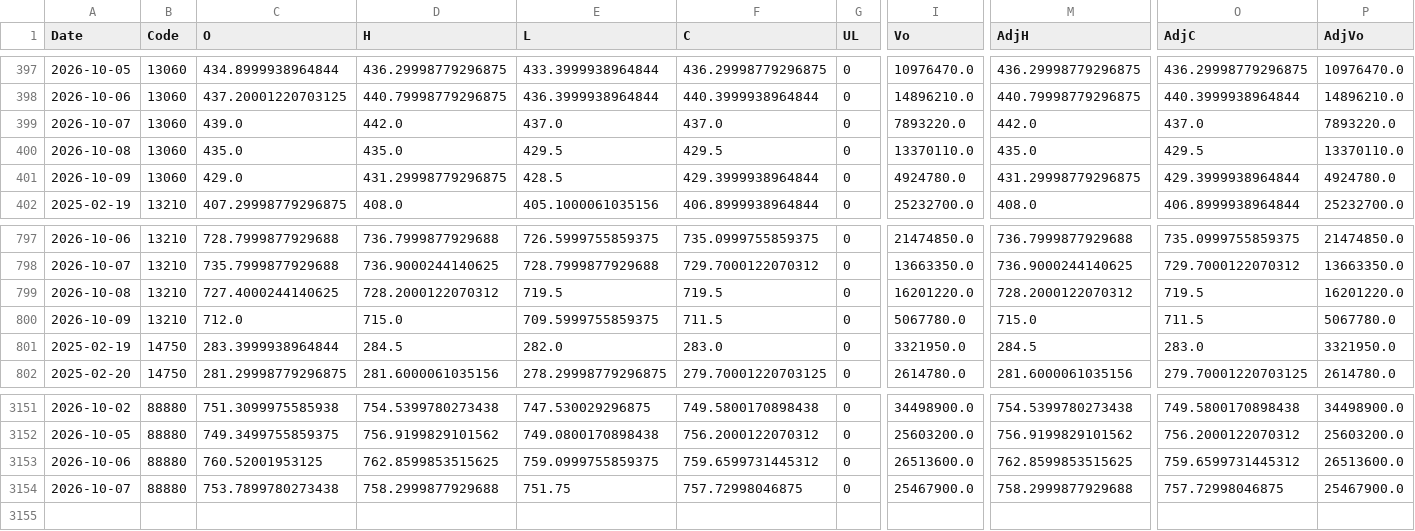
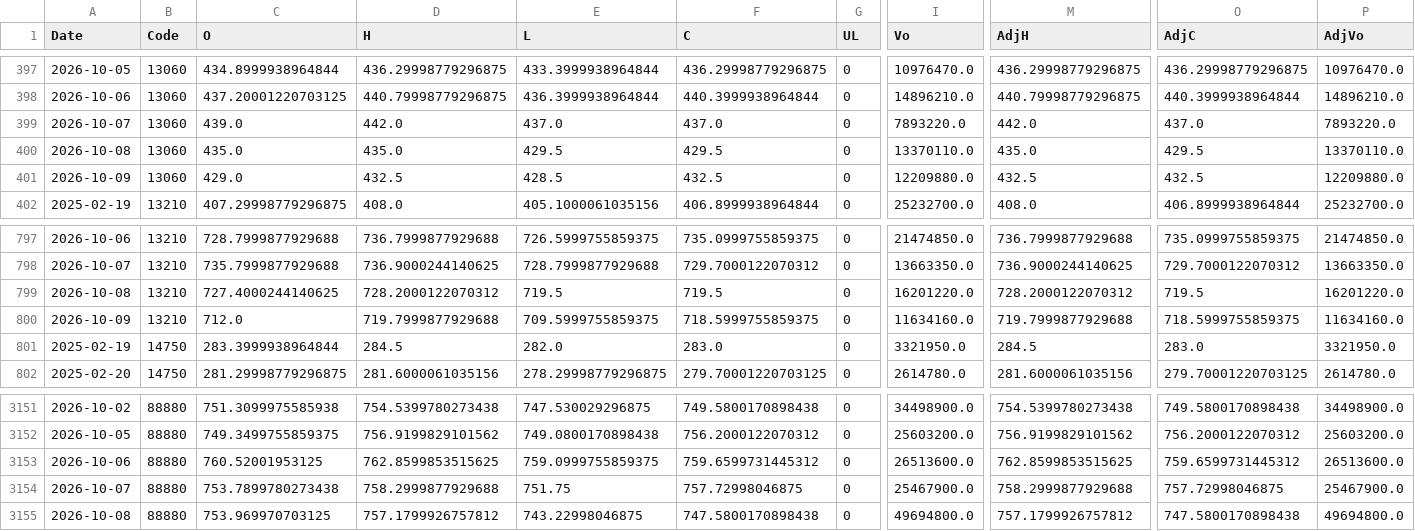
Before and after one commit to fireworkskomatsu-dotcom/weather_ai, a CSV file: prices.csv, drawn as a sheet; only a part is shown, gaps mark what is left out; rows hold the shown columns only; the diff covers the shown part only; the diff names each change by its address in the sheet, - before the commit and + after, or states it on an @@ line.

```diff
--- a/prices.csv
+++ b/prices.csv
-D401 (H): 431.29998779296875
+D401 (H): 432.5
-F401 (C): 429.3999938964844
+F401 (C): 432.5
-I401 (Vo): 4924780.0
+I401 (Vo): 12209880.0
-M401 (AdjH): 431.29998779296875
+M401 (AdjH): 432.5
-O401 (AdjC): 429.3999938964844
+O401 (AdjC): 432.5
-P401 (AdjVo): 4924780.0
+P401 (AdjVo): 12209880.0
-D800 (H): 715.0
+D800 (H): 719.7999877929688
-F800 (C): 711.5
+F800 (C): 718.5999755859375
-I800 (Vo): 5067780.0
+I800 (Vo): 11634160.0
-M800 (AdjH): 715.0
+M800 (AdjH): 719.7999877929688
-O800 (AdjC): 711.5
+O800 (AdjC): 718.5999755859375
-P800 (AdjVo): 5067780.0
+P800 (AdjVo): 11634160.0
+row 3155: 2026-10-08 | 88880 | 753.969970703125 | 757.1799926757812 | 743.22998046875 | 747.5800170898438 | 0 | 49694800.0 | 757.1799926757812 | 747.5800170898438 | 49694800.0
```
Also changed, not shown: 4 added rows, 4 removed rows and 12 edited cells elsewhere in this file, 3 other files.
